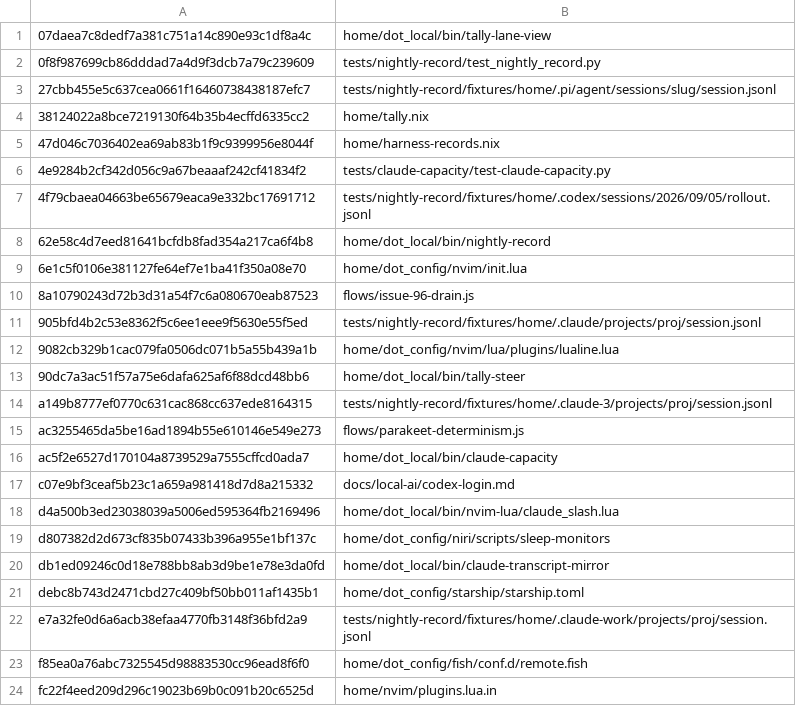
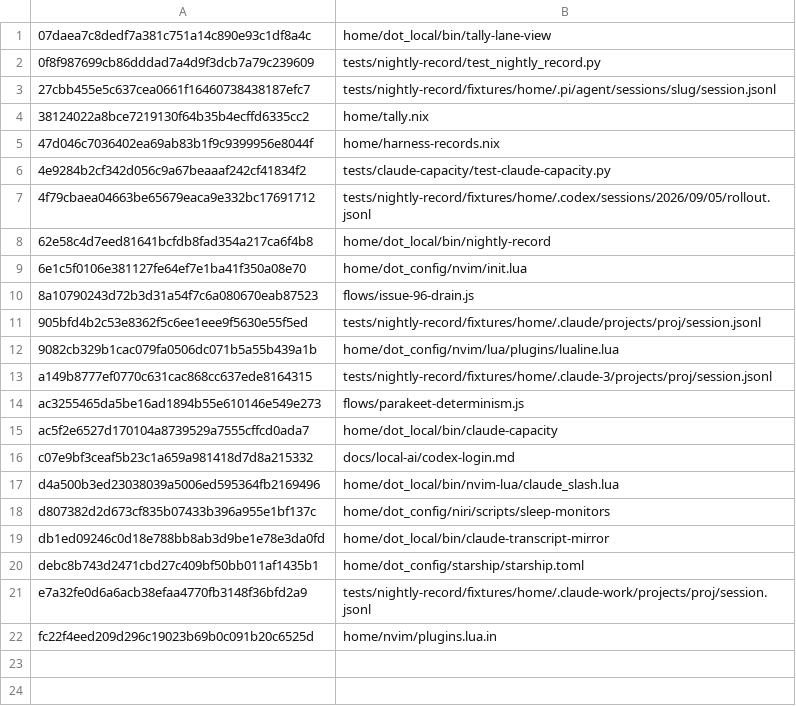
Before and after one commit to mecattaf/dotfiles, a TSV file: tools/u-d16/closure-blobs.tsv, drawn as a sheet.

```diff
--- a/tools/u-d16/closure-blobs.tsv
+++ b/tools/u-d16/closure-blobs.tsv
@@ -12,3 +12,2 @@
 9082cb329b1cac079fa0506dc071b5a55b439a1b	home/dot_config/nvim/lua/plugins/lualine.lua
-90dc7a3ac51f57a75e6dafa625af6f88dcd48bb6	home/dot_local/bin/tally-steer
 a149b8777ef0770c631cac868cc637ede8164315	tests/nightly-record/fixtures/home/.claude-3/projects/proj/session.jsonl
@@ -22,3 +21,2 @@ debc8b743d2471cbd27c409bf50bb011af1435b1	home/dot_config/starship/starship.toml
 e7a32fe0d6a6acb38efaa4770fb3148f36bfd2a9	tests/nightly-record/fixtures/home/.claude-work/projects/proj/session.jsonl
-f85ea0a76abc7325545d98883530cc96ead8f6f0	home/dot_config/fish/conf.d/remote.fish
 fc22f4eed209d296c19023b69b0c091b20c6525d	home/nvim/plugins.lua.in
```
Also changed, not shown: tools/u-d16/closure-lines.tsv, 10 other files.
